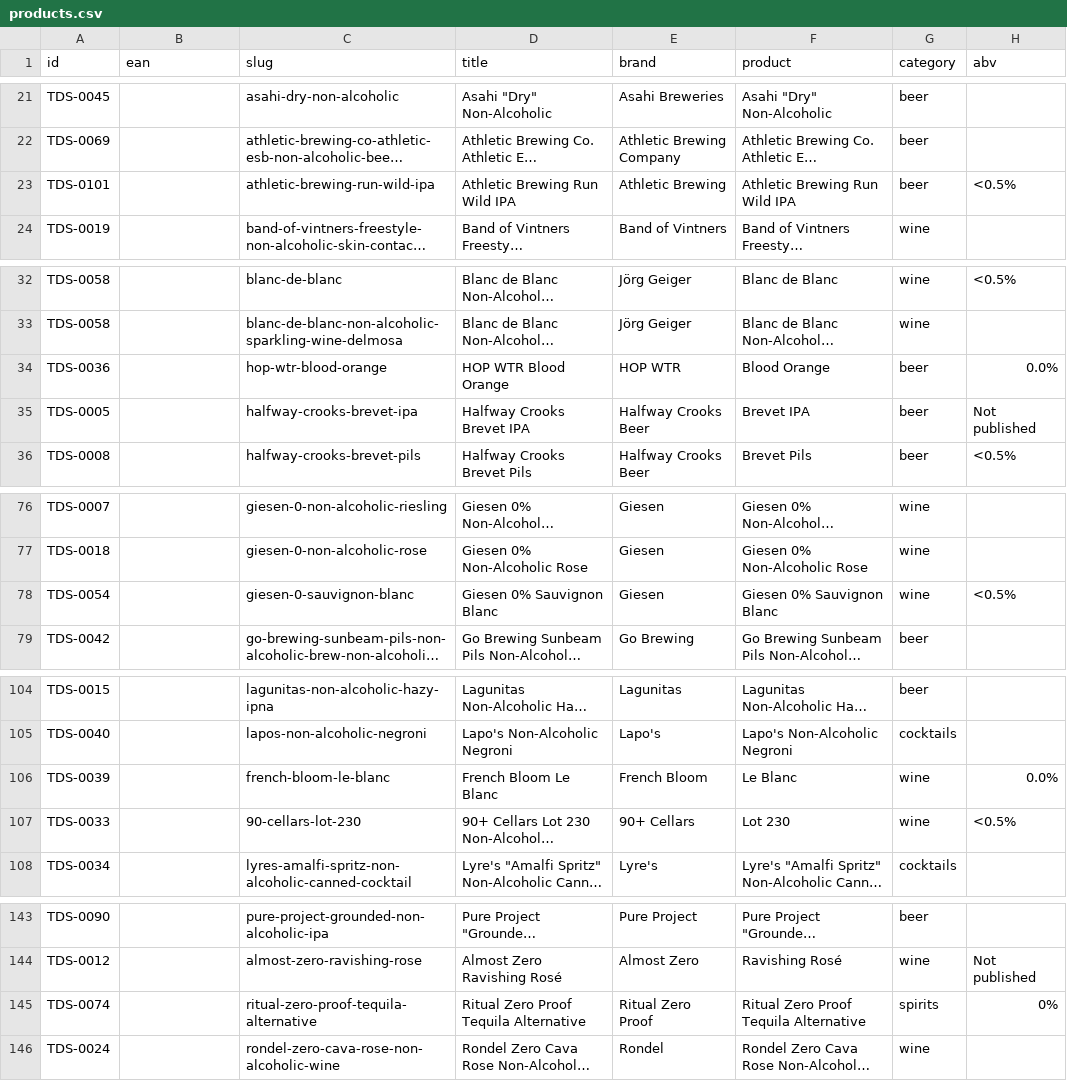
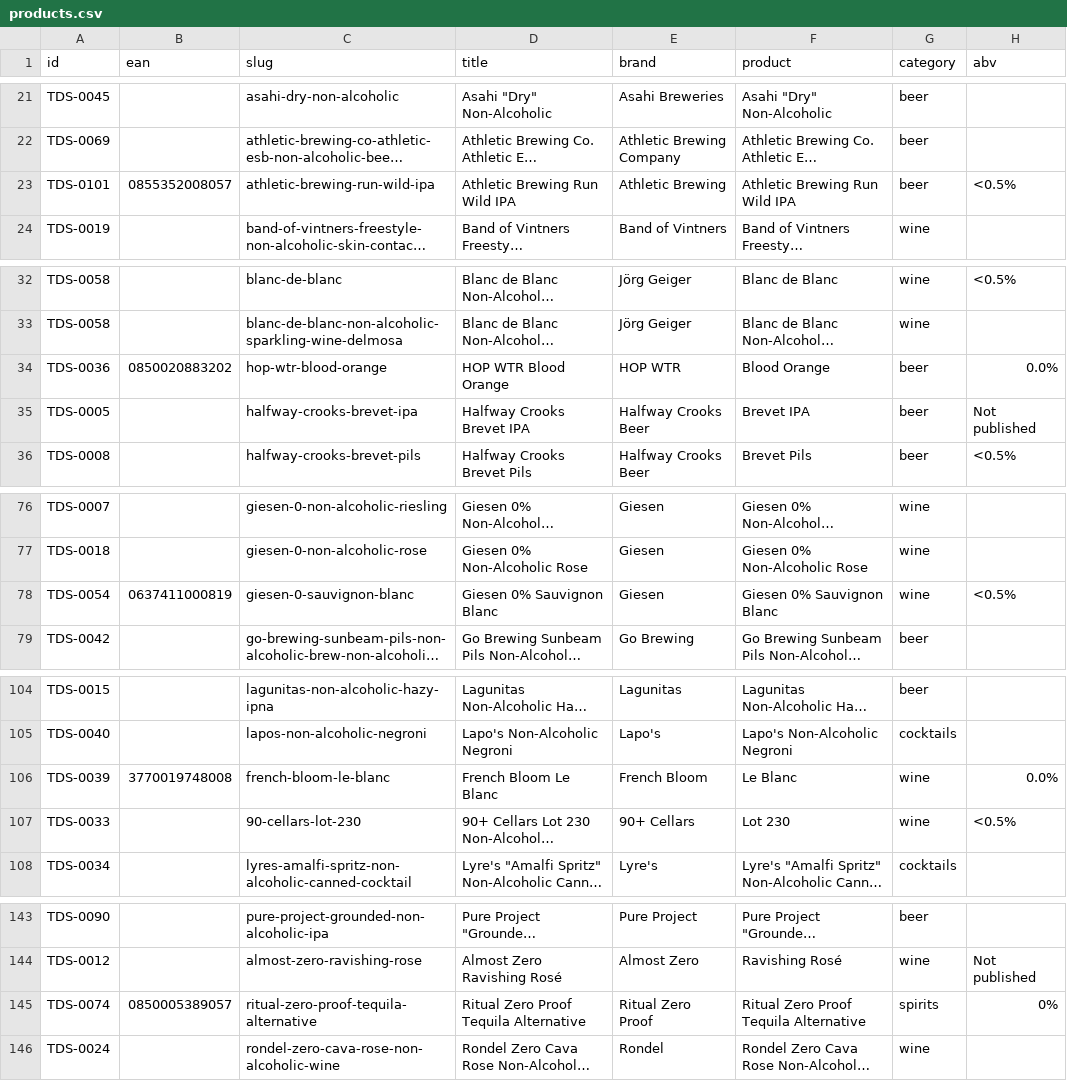
Before and after one commit to karlhillx/karlhill.com, a CSV file: clients/the-dry-standard/data/products.csv, drawn as a sheet; only a part is shown, gaps mark what is left out; long unchanged cells end in …; the diff covers the shown part only; the diff names each change by its address in the sheet, - before the commit and + after, or states it on an @@ line.

```diff
--- a/clients/the-dry-standard/data/products.csv
+++ b/clients/the-dry-standard/data/products.csv
-B23 (ean): (empty)
+B23 (ean): 0855352008057
-B34 (ean): (empty)
+B34 (ean): 0850020883202
-B78 (ean): (empty)
+B78 (ean): 0637411000819
-B106 (ean): (empty)
+B106 (ean): 3770019748008
-B145 (ean): (empty)
+B145 (ean): 0850005389057
```
Also changed, not shown: 12 edited cells elsewhere in this file, clients/the-dry-standard/data/master-products.csv, 17 other files.
